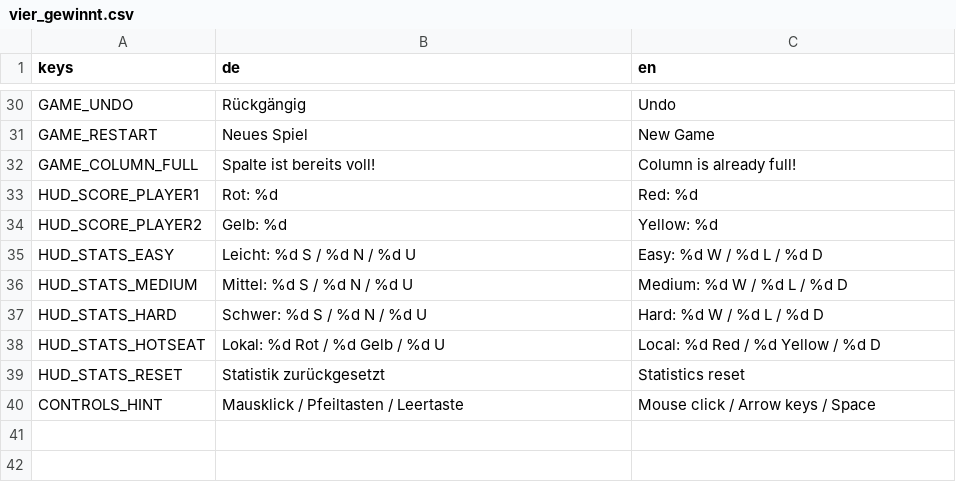
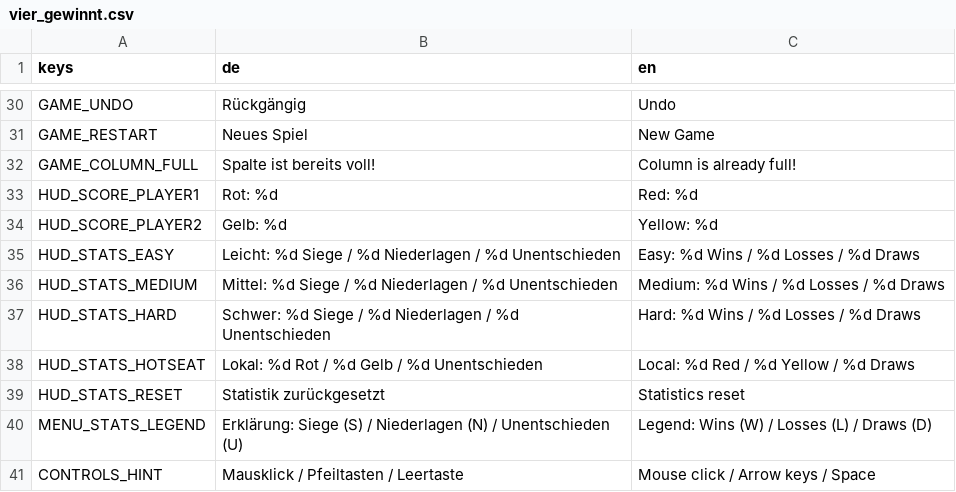
Before and after one commit to ChobitsChii/games, a CSV file: vier_gewinnt/i18n/vier_gewinnt.csv, drawn as a sheet; only a part is shown, gaps mark what is left out.

Commit message:
fix(vier_gewinnt): correct winner indicator, add stats legend, new splash art, menu background and keyboard focus

```diff
--- a/vier_gewinnt/i18n/vier_gewinnt.csv
+++ b/vier_gewinnt/i18n/vier_gewinnt.csv
@@ -34,7 +34,8 @@ HUD_SCORE_PLAYER1,Rot: %d,Red: %d
 HUD_SCORE_PLAYER2,Gelb: %d,Yellow: %d
-HUD_STATS_EASY,Leicht: %d S / %d N / %d U,Easy: %d W / %d L / %d D
-HUD_STATS_MEDIUM,Mittel: %d S / %d N / %d U,Medium: %d W / %d L / %d D
-HUD_STATS_HARD,Schwer: %d S / %d N / %d U,Hard: %d W / %d L / %d D
-HUD_STATS_HOTSEAT,Lokal: %d Rot / %d Gelb / %d U,Local: %d Red / %d Yellow / %d D
+HUD_STATS_EASY,Leicht: %d Siege / %d Niederlagen / %d Unentschieden,Easy: %d Wins / %d Losses / %d Draws
+HUD_STATS_MEDIUM,Mittel: %d Siege / %d Niederlagen / %d Unentschieden,Medium: %d Wins / %d Losses / %d Draws
+HUD_STATS_HARD,Schwer: %d Siege / %d Niederlagen / %d Unentschieden,Hard: %d Wins / %d Losses / %d Draws
+HUD_STATS_HOTSEAT,Lokal: %d Rot / %d Gelb / %d Unentschieden,Local: %d Red / %d Yellow / %d Draws
 HUD_STATS_RESET,Statistik zurückgesetzt,Statistics reset
+MENU_STATS_LEGEND,Erklärung: Siege (S) / Niederlagen (N) / Unentschieden (U),Legend: Wins (W) / Losses (L) / Draws (D)
 CONTROLS_HINT,Mausklick / Pfeiltasten / Leertaste,Mouse click / Arrow keys / Space
```
Also changed, not shown: 11 other files.
